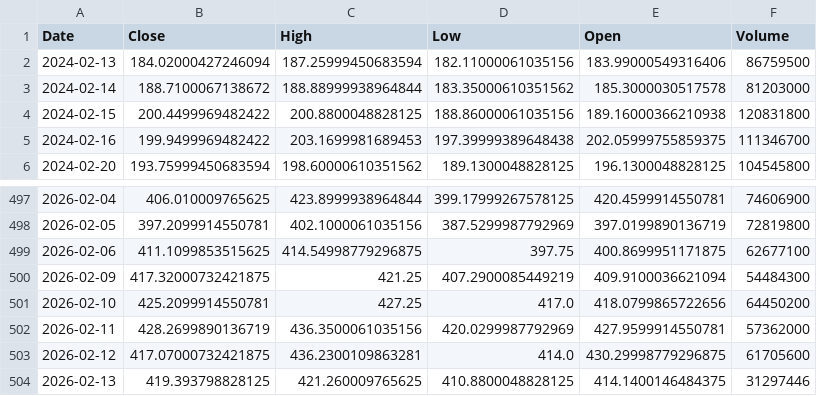
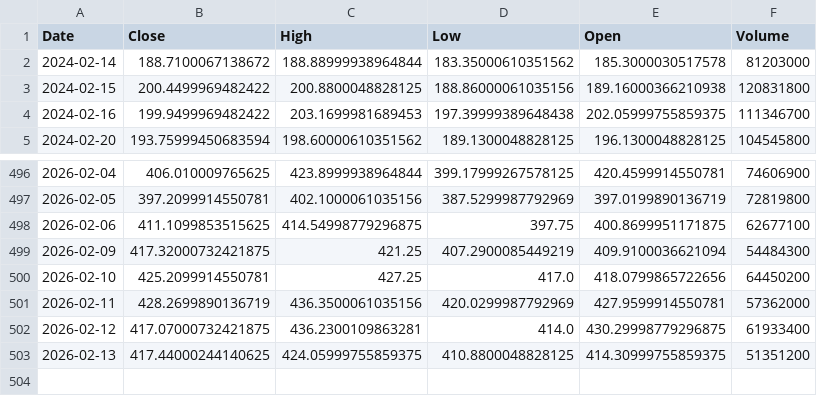
Before and after one commit to TunahanKicci/FinanceML-Pipeline, a CSV file: data/cache/TSLA_2y_1d.csv, drawn as a sheet; only a part is shown, gaps mark what is left out.

```diff
--- a/data/cache/TSLA_2y_1d.csv
+++ b/data/cache/TSLA_2y_1d.csv
@@ -1,3 +1,2 @@
 Date,Close,High,Low,Open,Volume
-2024-02-13,184.02000427246094,187.25999450683594,182.11000061035156,183.99000549316406,86759500
 2024-02-14,188.7100067138672,188.88999938964844,183.35000610351562,185.3000030517578,81203000
@@ -502,3 +501,3 @@ Date,Close,High,Low,Open,Volume
 2026-02-11,428.2699890136719,436.3500061035156,420.0299987792969,427.9599914550781,57362000
-2026-02-12,417.07000732421875,436.2300109863281,414.0,430.29998779296875,61705600
-2026-02-13,419.393798828125,421.260009765625,410.8800048828125,414.1400146484375,31297446
+2026-02-12,417.07000732421875,436.2300109863281,414.0,430.29998779296875,61933400
+2026-02-13,417.44000244140625,424.05999755859375,410.8800048828125,414.30999755859375,51351200
```
Also changed, not shown: data/cache/JPM_2y_1d.csv, data/cache/META_2y_1d.csv, 18 other files.
